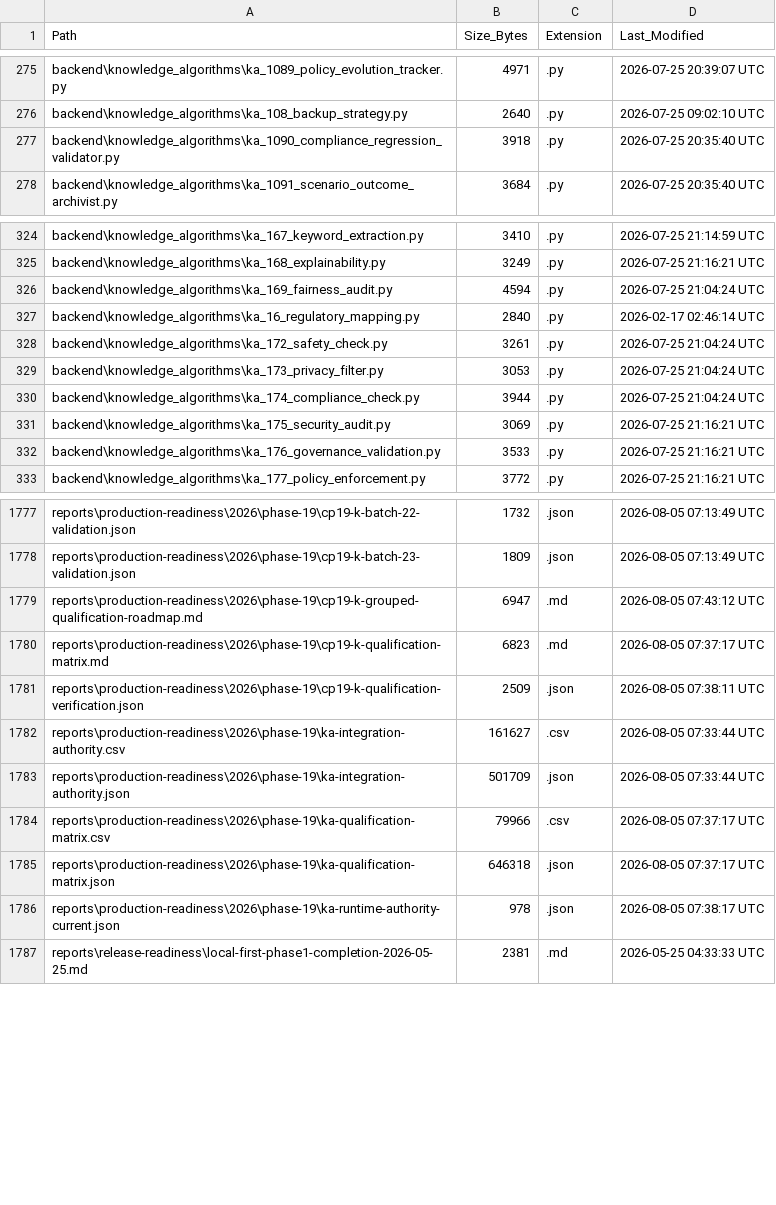
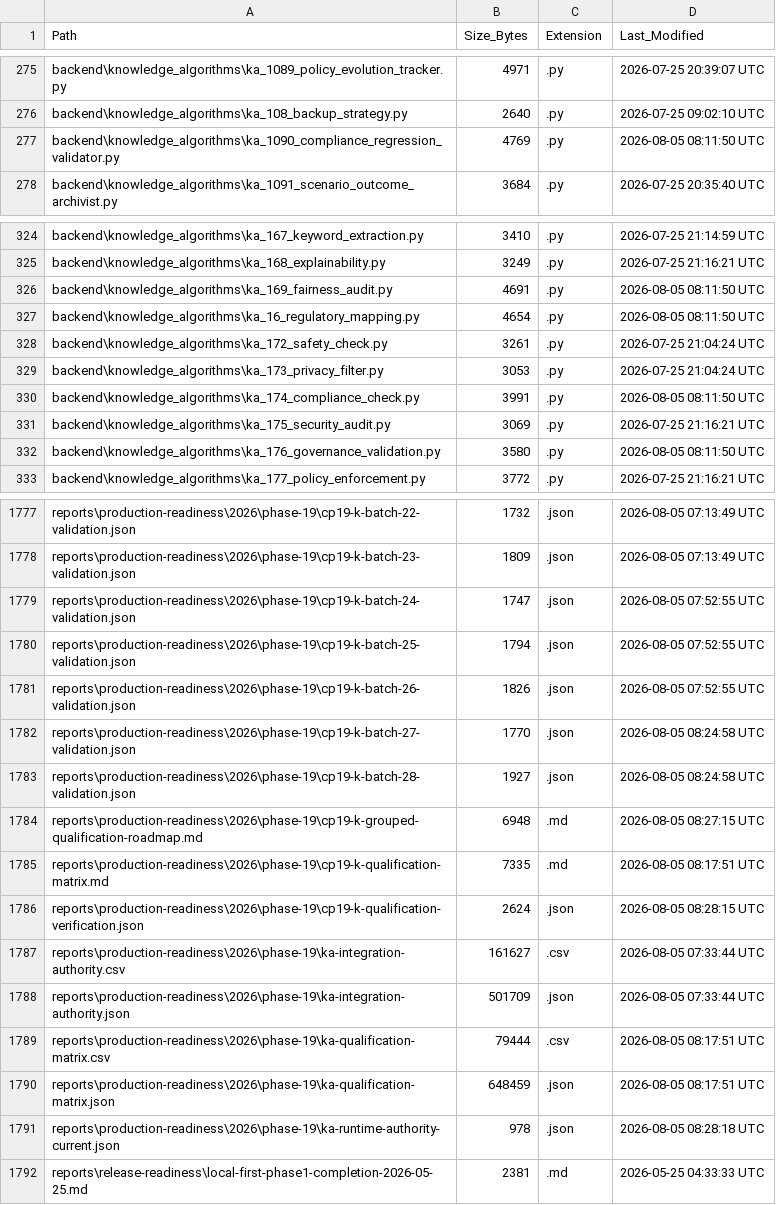
Before and after one commit to kherrera6219/DataLogicEngine, a CSV file: docs/FILE_INVENTORY.csv, drawn as a sheet; only a part is shown, gaps mark what is left out; the diff covers the shown part only.

Commit message:
feat(ka): qualify release and compliance batches

```diff
--- a/docs/FILE_INVENTORY.csv
+++ b/docs/FILE_INVENTORY.csv
@@ -276,3 +276,3 @@ backend\knowledge_algorithms\ka_1089_policy_evolution_tracker.py,4971,.py,2026-0
 backend\knowledge_algorithms\ka_108_backup_strategy.py,2640,.py,2026-07-25 09:02:10 UTC
-backend\knowledge_algorithms\ka_1090_compliance_regression_validator.py,3918,.py,2026-07-25 20:35:40 UTC
+backend\knowledge_algorithms\ka_1090_compliance_regression_validator.py,4769,.py,2026-08-05 08:11:50 UTC
 backend\knowledge_algorithms\ka_1091_scenario_outcome_archivist.py,3684,.py,2026-07-25 20:35:40 UTC
@@ -325,9 +325,9 @@ backend\knowledge_algorithms\ka_167_keyword_extraction.py,3410,.py,2026-07-25 21
 backend\knowledge_algorithms\ka_168_explainability.py,3249,.py,2026-07-25 21:16:21 UTC
-backend\knowledge_algorithms\ka_169_fairness_audit.py,4594,.py,2026-07-25 21:04:24 UTC
-backend\knowledge_algorithms\ka_16_regulatory_mapping.py,2840,.py,2026-02-17 02:46:14 UTC
+backend\knowledge_algorithms\ka_169_fairness_audit.py,4691,.py,2026-08-05 08:11:50 UTC
+backend\knowledge_algorithms\ka_16_regulatory_mapping.py,4654,.py,2026-08-05 08:11:50 UTC
 backend\knowledge_algorithms\ka_172_safety_check.py,3261,.py,2026-07-25 21:04:24 UTC
 backend\knowledge_algorithms\ka_173_privacy_filter.py,3053,.py,2026-07-25 21:04:24 UTC
-backend\knowledge_algorithms\ka_174_compliance_check.py,3944,.py,2026-07-25 21:04:24 UTC
+backend\knowledge_algorithms\ka_174_compliance_check.py,3991,.py,2026-08-05 08:11:50 UTC
 backend\knowledge_algorithms\ka_175_security_audit.py,3069,.py,2026-07-25 21:16:21 UTC
-backend\knowledge_algorithms\ka_176_governance_validation.py,3533,.py,2026-07-25 21:16:21 UTC
+backend\knowledge_algorithms\ka_176_governance_validation.py,3580,.py,2026-08-05 08:11:50 UTC
 backend\knowledge_algorithms\ka_177_policy_enforcement.py,3772,.py,2026-07-25 21:16:21 UTC
@@ -1778,10 +1778,15 @@ reports\production-readiness\2026\phase-19\cp19-k-batch-22-validation.json,1732,
 reports\production-readiness\2026\phase-19\cp19-k-batch-23-validation.json,1809,.json,2026-08-05 07:13:49 UTC
-reports\production-readiness\2026\phase-19\cp19-k-grouped-qualification-roadmap.md,6947,.md,2026-08-05 07:43:12 UTC
-reports\production-readiness\2026\phase-19\cp19-k-qualification-matrix.md,6823,.md,2026-08-05 07:37:17 UTC
-reports\production-readiness\2026\phase-19\cp19-k-qualification-verification.json,2509,.json,2026-08-05 07:38:11 UTC
+reports\production-readiness\2026\phase-19\cp19-k-batch-24-validation.json,1747,.json,2026-08-05 07:52:55 UTC
+reports\production-readiness\2026\phase-19\cp19-k-batch-25-validation.json,1794,.json,2026-08-05 07:52:55 UTC
+reports\production-readiness\2026\phase-19\cp19-k-batch-26-validation.json,1826,.json,2026-08-05 07:52:55 UTC
+reports\production-readiness\2026\phase-19\cp19-k-batch-27-validation.json,1770,.json,2026-08-05 08:24:58 UTC
+reports\production-readiness\2026\phase-19\cp19-k-batch-28-validation.json,1927,.json,2026-08-05 08:24:58 UTC
+reports\production-readiness\2026\phase-19\cp19-k-grouped-qualification-roadmap.md,6948,.md,2026-08-05 08:27:15 UTC
+reports\production-readiness\2026\phase-19\cp19-k-qualification-matrix.md,7335,.md,2026-08-05 08:17:51 UTC
+reports\production-readiness\2026\phase-19\cp19-k-qualification-verification.json,2624,.json,2026-08-05 08:28:15 UTC
 reports\production-readiness\2026\phase-19\ka-integration-authority.csv,161627,.csv,2026-08-05 07:33:44 UTC
 reports\production-readiness\2026\phase-19\ka-integration-authority.json,501709,.json,2026-08-05 07:33:44 UTC
-reports\production-readiness\2026\phase-19\ka-qualification-matrix.csv,79966,.csv,2026-08-05 07:37:17 UTC
-reports\production-readiness\2026\phase-19\ka-qualification-matrix.json,646318,.json,2026-08-05 07:37:17 UTC
-reports\production-readiness\2026\phase-19\ka-runtime-authority-current.json,978,.json,2026-08-05 07:38:17 UTC
+reports\production-readiness\2026\phase-19\ka-qualification-matrix.csv,79444,.csv,2026-08-05 08:17:51 UTC
+reports\production-readiness\2026\phase-19\ka-qualification-matrix.json,648459,.json,2026-08-05 08:17:51 UTC
+reports\production-readiness\2026\phase-19\ka-runtime-authority-current.json,978,.json,2026-08-05 08:28:18 UTC
 reports\release-readiness\local-first-phase1-completion-2026-05-25.md,2381,.md,2026-05-25 04:33:33 UTC
```
Also changed, not shown: 1 added row and 62 edited cells elsewhere in this file, reports/production-readiness/2026/phase-19/ka-qualification-matrix.csv, 37 other files.
